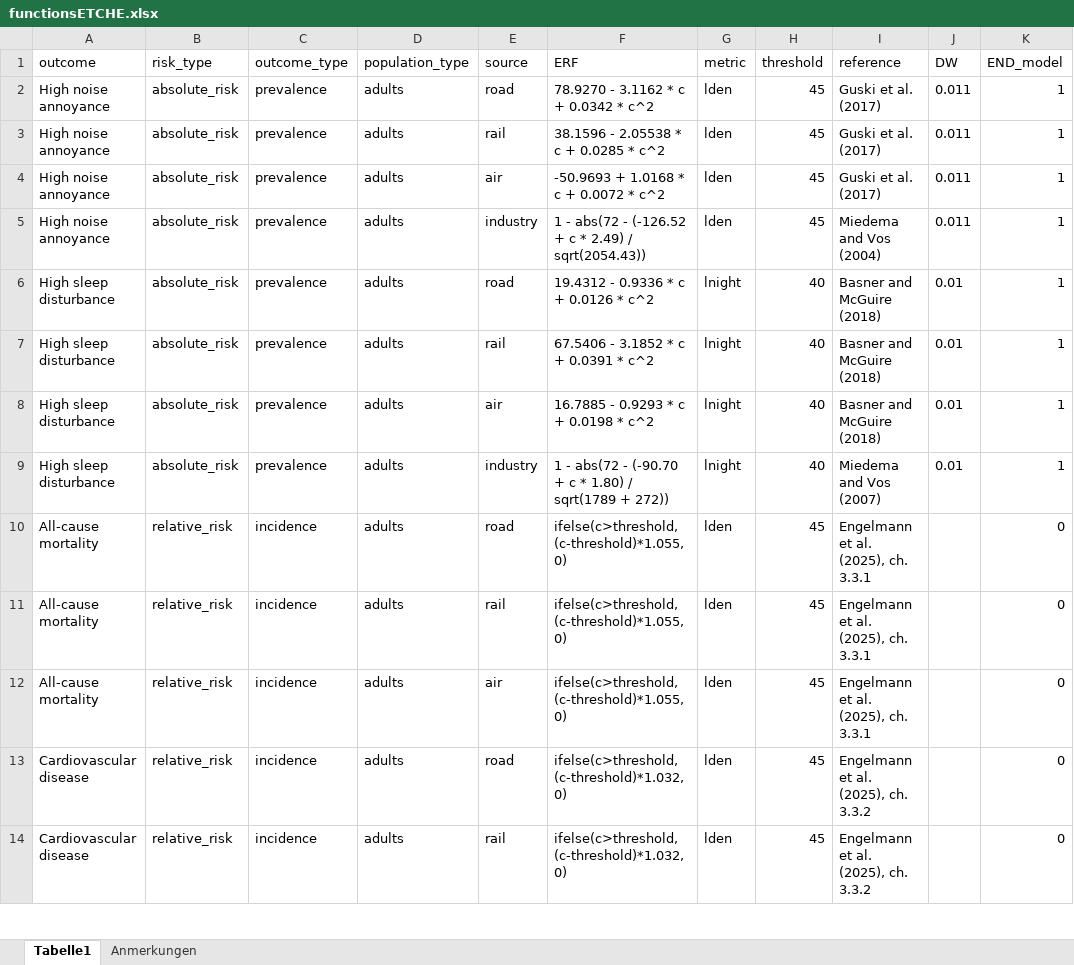
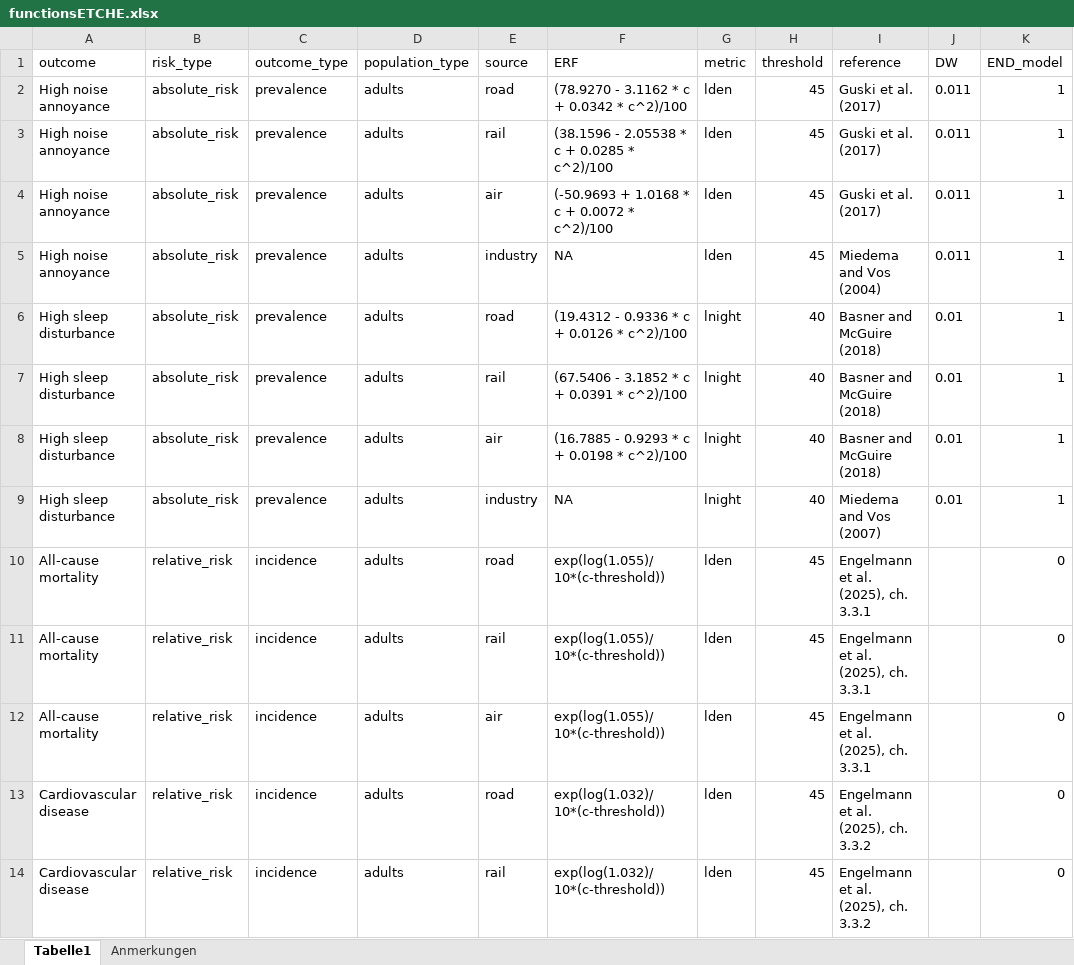
Before and after one commit to Ma-Loma/END2DALY, an Excel workbook: data/ETCHE/functionsETCHE.xlsx, sheet Tabelle1, drawn as a sheet; only a part is shown; values as stored, in another font and other column widths than the file's, no borders; charts and pictures not drawn; the diff covers the shown part only; the diff names each change by its address in the sheet, - before the commit and + after, or states it on an @@ line.

```diff
--- a/data/ETCHE/functionsETCHE.xlsx (sheet Tabelle1)
+++ b/data/ETCHE/functionsETCHE.xlsx (sheet Tabelle1)
-F2 (ERF): 78.9270 - 3.1162 * c + 0.0342 * c^2
+F2 (ERF): (78.9270 - 3.1162 * c + 0.0342 * c^2)/100
-F3 (ERF): 38.1596 - 2.05538 * c + 0.0285 * c^2
+F3 (ERF): (38.1596 - 2.05538 * c + 0.0285 * c^2)/100
-F4 (ERF): -50.9693 + 1.0168 * c + 0.0072 * c^2
+F4 (ERF): (-50.9693 + 1.0168 * c + 0.0072 * c^2)/100
-F5 (ERF): 1 - abs(72 - (-126.52 + c * 2.49) / sqrt(2054.43))
+F5 (ERF): NA
-F6 (ERF): 19.4312 - 0.9336 * c + 0.0126 * c^2
+F6 (ERF): (19.4312 - 0.9336 * c + 0.0126 * c^2)/100
-F7 (ERF): 67.5406 - 3.1852 * c + 0.0391 * c^2
+F7 (ERF): (67.5406 - 3.1852 * c + 0.0391 * c^2)/100
-F8 (ERF): 16.7885 - 0.9293 * c + 0.0198 * c^2
+F8 (ERF): (16.7885 - 0.9293 * c + 0.0198 * c^2)/100
-F9 (ERF): 1 - abs(72 - (-90.70 + c * 1.80) / sqrt(1789 + 272))
+F9 (ERF): NA
-F10:F12 (ERF): ifelse(c>threshold,(c-threshold)*1.055,0)
+F10:F12 (ERF): exp(log(1.055)/10*(c-threshold))
-F13:F14 (ERF): ifelse(c>threshold,(c-threshold)*1.032,0)
+F13:F14 (ERF): exp(log(1.032)/10*(c-threshold))
```
Also changed, not shown: 13 edited cells elsewhere in this sheet, 2 other files.
